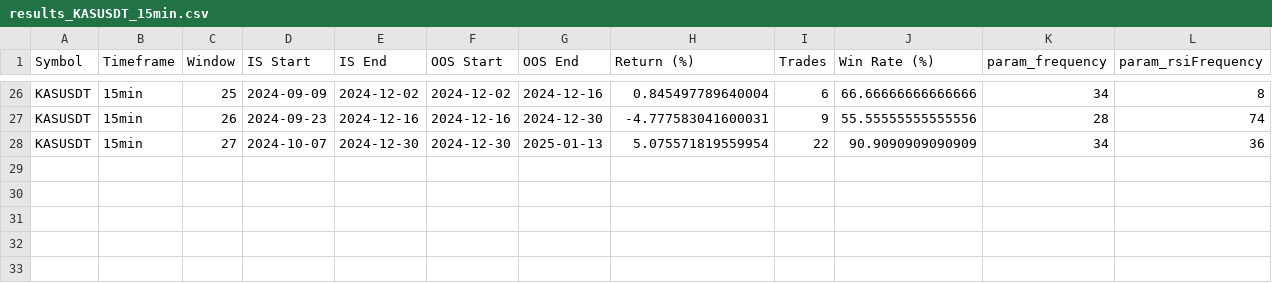
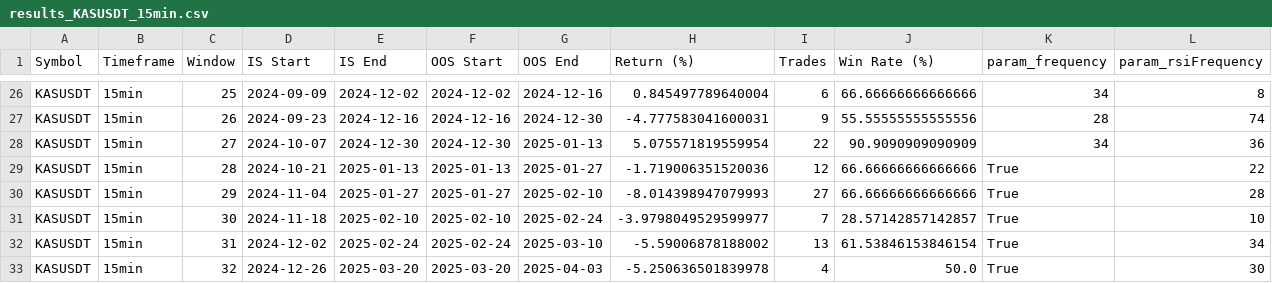
Before and after one commit to EarronYu/backtrader_binance, a CSV file: BacktestsOptimization/MeanReverter/reports_walkforward/results_KASUSDT_15min.csv, drawn as a sheet; only a part is shown, gaps mark what is left out; rows hold the shown columns only; the diff names each change by its address in the sheet, - before the commit and + after, or states it on an @@ line.

```diff
--- a/BacktestsOptimization/MeanReverter/reports_walkforward/results_KASUSDT_15min.csv
+++ b/BacktestsOptimization/MeanReverter/reports_walkforward/results_KASUSDT_15min.csv
+row 29: KASUSDT | 15min | 28 | 2024-10-21 | 2025-01-13 | 2025-01-13 | 2025-01-27 | -1.719006351520036 | 12 | 66.66666666666666 | True | 22
+row 30: KASUSDT | 15min | 29 | 2024-11-04 | 2025-01-27 | 2025-01-27 | 2025-02-10 | -8.014398947079993 | 27 | 66.66666666666666 | True | 28
+row 31: KASUSDT | 15min | 30 | 2024-11-18 | 2025-02-10 | 2025-02-10 | 2025-02-24 | -3.9798049529599977 | 7 | 28.57142857142857 | True | 10
+row 32: KASUSDT | 15min | 31 | 2024-12-02 | 2025-02-24 | 2025-02-24 | 2025-03-10 | -5.59006878188002 | 13 | 61.53846153846154 | True | 34
+row 33: KASUSDT | 15min | 32 | 2024-12-26 | 2025-03-20 | 2025-03-20 | 2025-04-03 | -5.250636501839978 | 4 | 50.0 | True | 30
```
Also changed, not shown: BacktestsOptimization/MeanReverter/reports_walkforward/walkforward_results_MeanReverter_20240101-20250403.csv, BacktestsOptimization/RSIProgressiveTP/reports_walkforward/results_1000PEPEUSDT_1H.csv, 26 other files.
